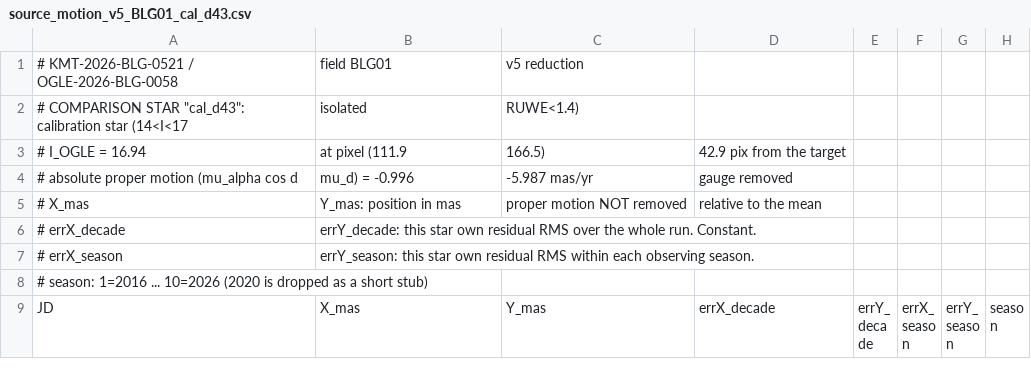
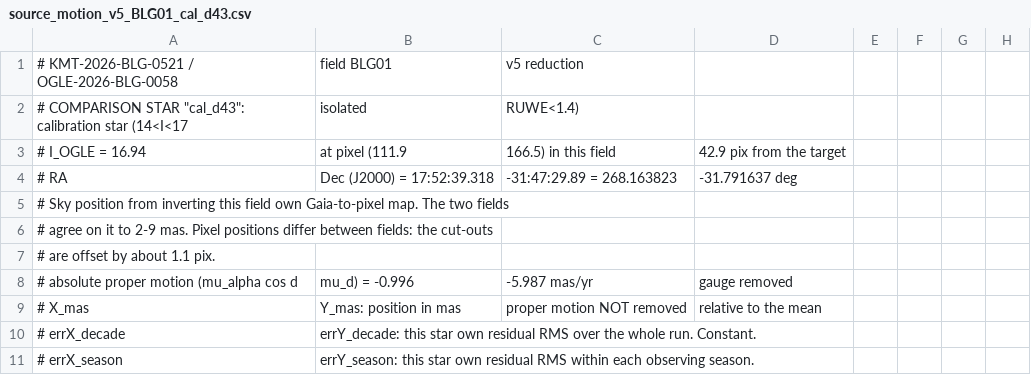
Before and after one commit to noamse/Lizoo, a CSV file: doc/source_motion_v5_BLG01_cal_d43.csv, drawn as a sheet; only a part is shown; the shorter side is filled out with more unchanged rows.

```diff
--- a/doc/source_motion_v5_BLG01_cal_d43.csv
+++ b/doc/source_motion_v5_BLG01_cal_d43.csv
@@ -2,3 +2,7 @@
 # COMPARISON STAR "cal_d43": calibration star (14<I<17, isolated, RUWE<1.4)
-# I_OGLE = 16.94, at pixel (111.9, 166.5), 42.9 pix from the target
+# I_OGLE = 16.94, at pixel (111.9, 166.5) in this field, 42.9 pix from the target
+# RA, Dec (J2000) = 17:52:39.318 , -31:47:29.89  =  268.163823 , -31.791637 deg
+#   Sky position from inverting this field own Gaia-to-pixel map. The two fields
+#   agree on it to 2-9 mas. Pixel positions differ between fields: the cut-outs
+#   are offset by about 1.1 pix.
 # absolute proper motion (mu_alpha cos d, mu_d) = -0.996, -5.987 mas/yr, gauge removed
```
Also changed, not shown: doc/source_motion_v5_BLG01.csv, doc/source_motion_v5_BLG01_cal_d24.csv, 11 other files.
